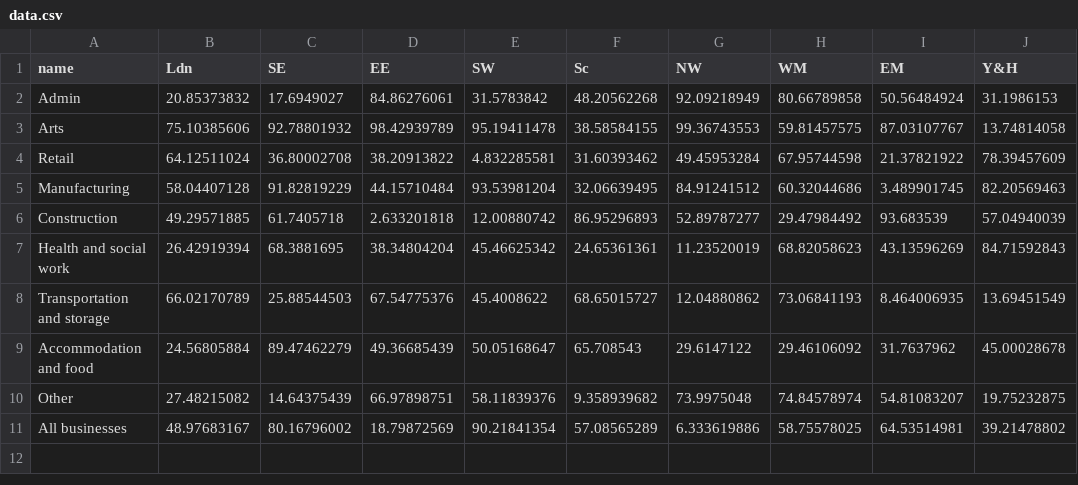
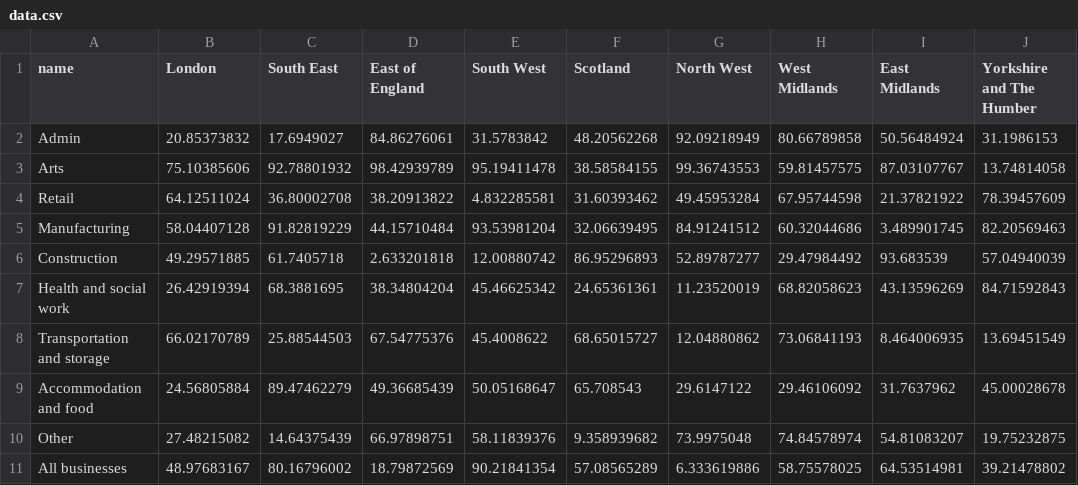
Before and after one commit to ONSvisual/all-charts-before, a CSV file: heatmap/data.csv, drawn as a sheet.

Commit message:
heatmap with cascade and legend

```diff
--- a/heatmap/data.csv
+++ b/heatmap/data.csv
@@ -1,2 +1,2 @@
-name,Ldn,SE,EE,SW,Sc,NW,WM,EM,Y&H
+name,London,South East,East of England,South West,Scotland,North West,West Midlands,East Midlands,Yorkshire and The Humber
 Admin,20.85373832,17.6949027,84.86276061,31.5783842,48.20562268,92.09218949,80.66789858,50.56484924,31.1986153
```
Also changed, not shown: 4 other files.
